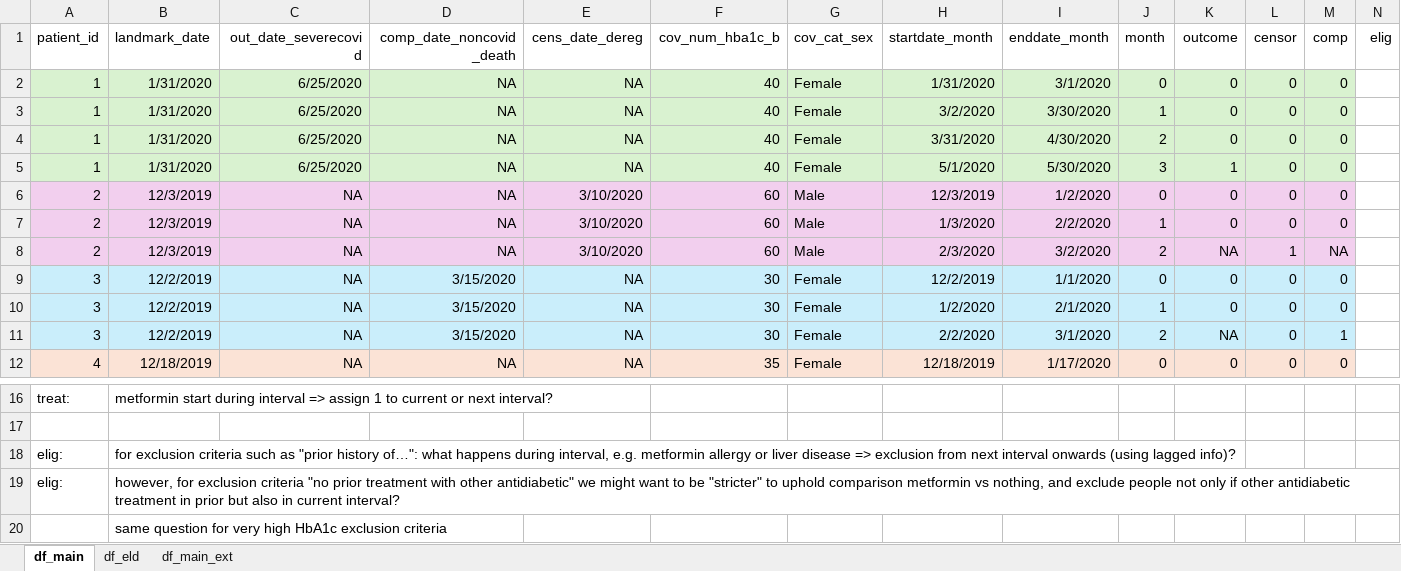
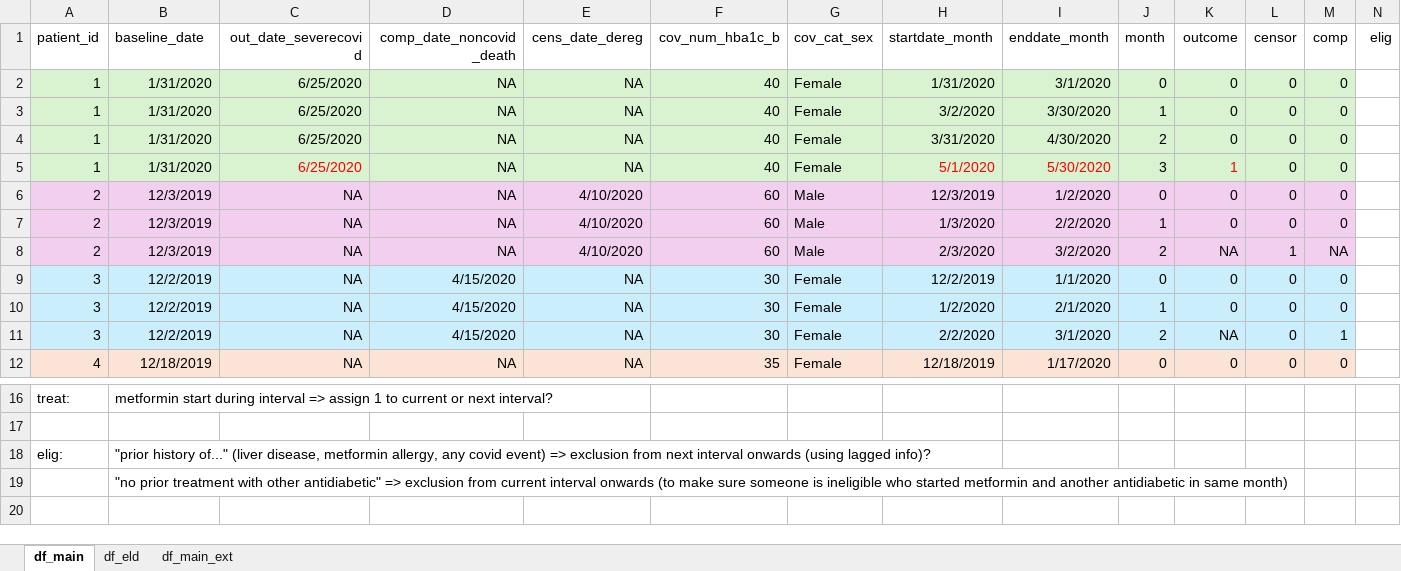
Before and after one commit to opensafely/metformin_covid, an Excel workbook: DataSetup/data-setup_intervals_eld.xlsx, sheet df_main, drawn as a sheet; only a part is shown, gaps mark what is left out; values as stored, in another font and other column widths than the file's, no borders; removed rows and columns are numbered as before the commit, all else as after; rows hold the shown columns only; the diff names each change by its address in the sheet, - before the commit and + after, or states it on an @@ line.

Commit message:
align dummy data size

```diff
--- a/DataSetup/data-setup_intervals_eld.xlsx (sheet df_main)
+++ b/DataSetup/data-setup_intervals_eld.xlsx (sheet df_main)
-B1: landmark_date
+B1: baseline_date
-C5 text colour: black
+C5 text colour: #FF0000
-H5:I5 text colour: black
+H5:I5 text colour: #FF0000
-K5 text colour: black
+K5 text colour: #FF0000
-E6:E8 (cens_date_dereg): 3/10/2020
+E6:E8 (cens_date_dereg): 4/10/2020
-D9:D11 (comp_date_noncovid_death): 3/15/2020
+D9:D11 (comp_date_noncovid_death): 4/15/2020
-B18 (baseline_date): for exclusion criteria such as "prior history of…": what happens during interval, e.g. metformin allergy or liver disease => exclusion…
+B18 (baseline_date): "prior history of..." (liver disease, metformin allergy, any covid event) => exclusion…
-row 19: elig: | however, for exclusion criteria "no prior treatment with other antidiabetic" we might want to be "stricter" to uphold comparison metformin vs nothing, and exclude people not only if other antidiabetic treatment in prior but also in current interval?
-B19 (baseline_date): same question for very high HbA1c exclusion criteria
+B19 (baseline_date): "no prior treatment with other antidiabetic" => exclusion from current interval onwards (to make sure someone is ineligible who started metformin and another antidiabetic in same month)
```
Also changed, not shown: 2 other files.
